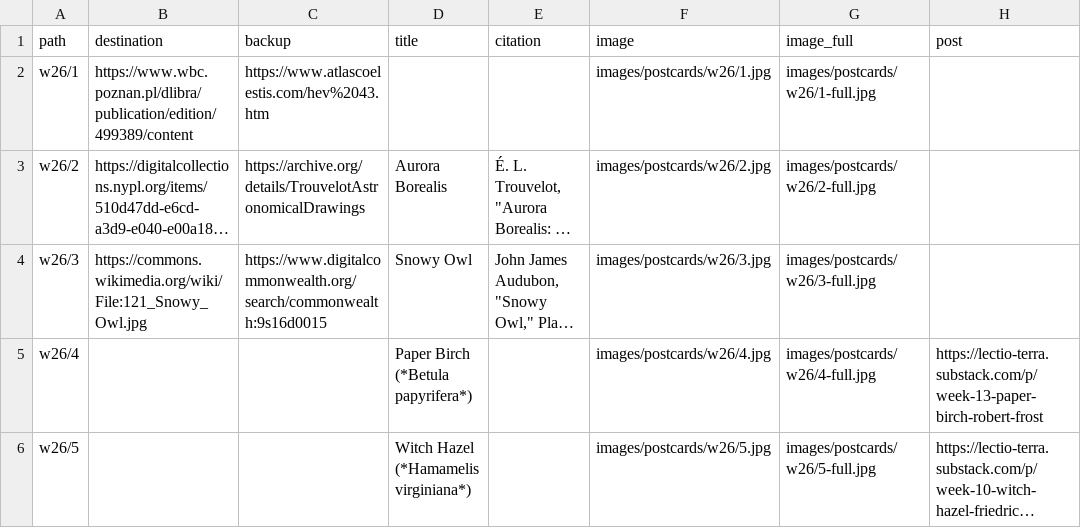
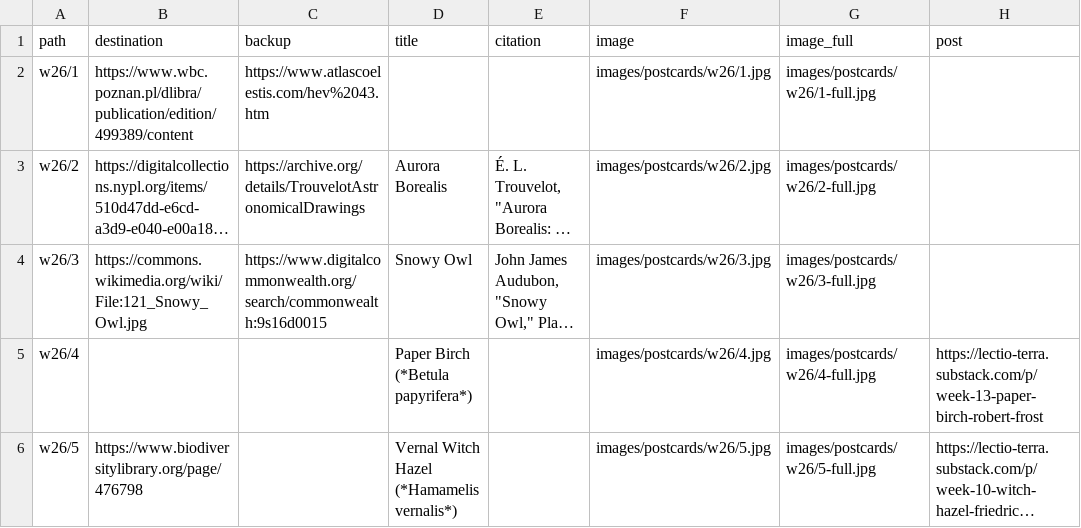
Before and after one commit to rweberling/bookofhours, a CSV file: data/postcards.csv, drawn as a sheet; only a part is shown; long unchanged cells end in …; the diff names each change by its address in the sheet, - before the commit and + after, or states it on an @@ line.

```diff
--- a/data/postcards.csv
+++ b/data/postcards.csv
-B6 (destination): (empty)
+B6 (destination): https://www.biodiversitylibrary.org/page/476798
-D6 (title): Witch Hazel (*Hamamelis virginiana*)
+D6 (title): Vernal Witch Hazel (*Hamamelis vernalis*)
```
Also changed, not shown: 1 other file.
